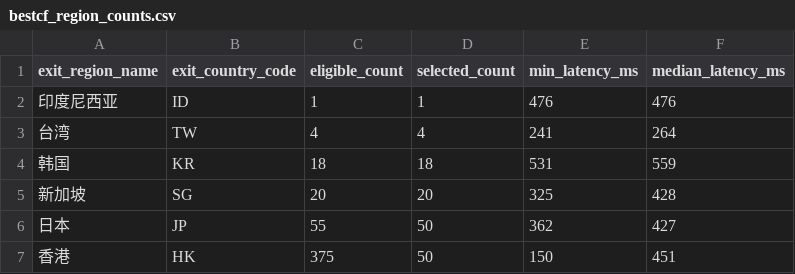
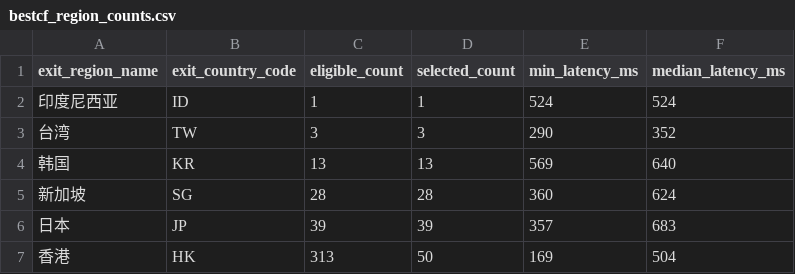
Before and after one commit to User-Pass320/bestcf-auto, a CSV file: public/bestcf_region_counts.csv, drawn as a sheet.

```diff
--- a/public/bestcf_region_counts.csv
+++ b/public/bestcf_region_counts.csv
@@ -1,7 +1,7 @@
 exit_region_name,exit_country_code,eligible_count,selected_count,min_latency_ms,median_latency_ms
-印度尼西亚,ID,1,1,476,476
-台湾,TW,4,4,241,264
-韩国,KR,18,18,531,559
-新加坡,SG,20,20,325,428
-日本,JP,55,50,362,427
-香港,HK,375,50,150,451
+印度尼西亚,ID,1,1,524,524
+台湾,TW,3,3,290,352
+韩国,KR,13,13,569,640
+新加坡,SG,28,28,360,624
+日本,JP,39,39,357,683
+香港,HK,313,50,169,504
```
Also changed, not shown: public/bestcf_geo_provider_stats.csv, public/bestcf_other_regions.csv, 4 other files.
